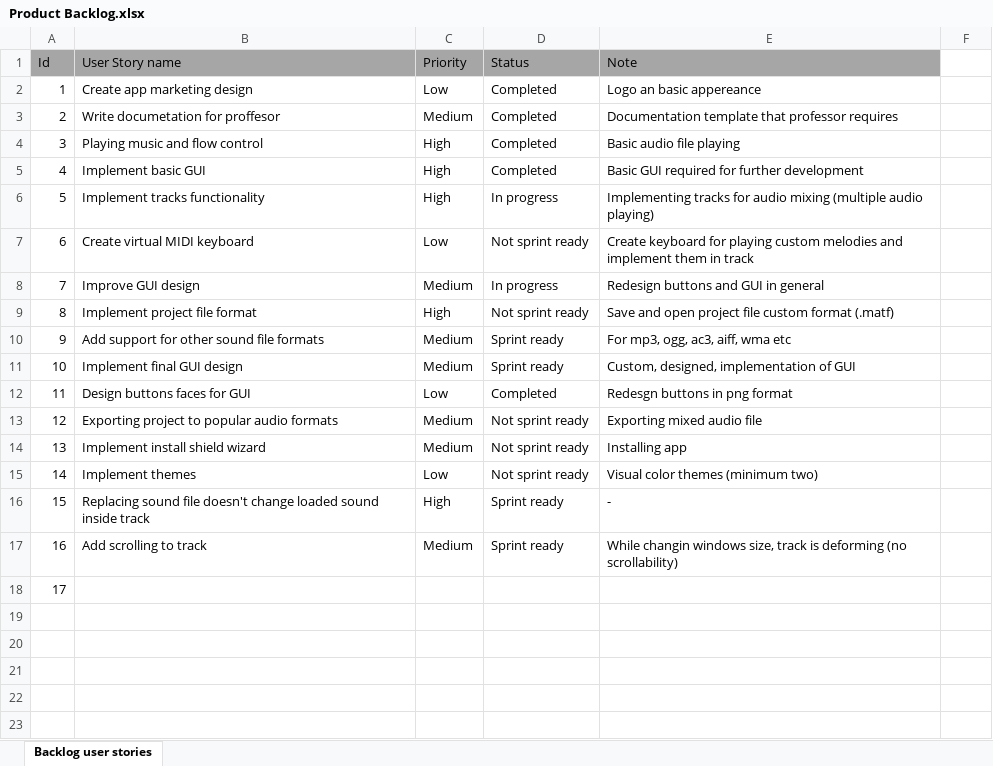
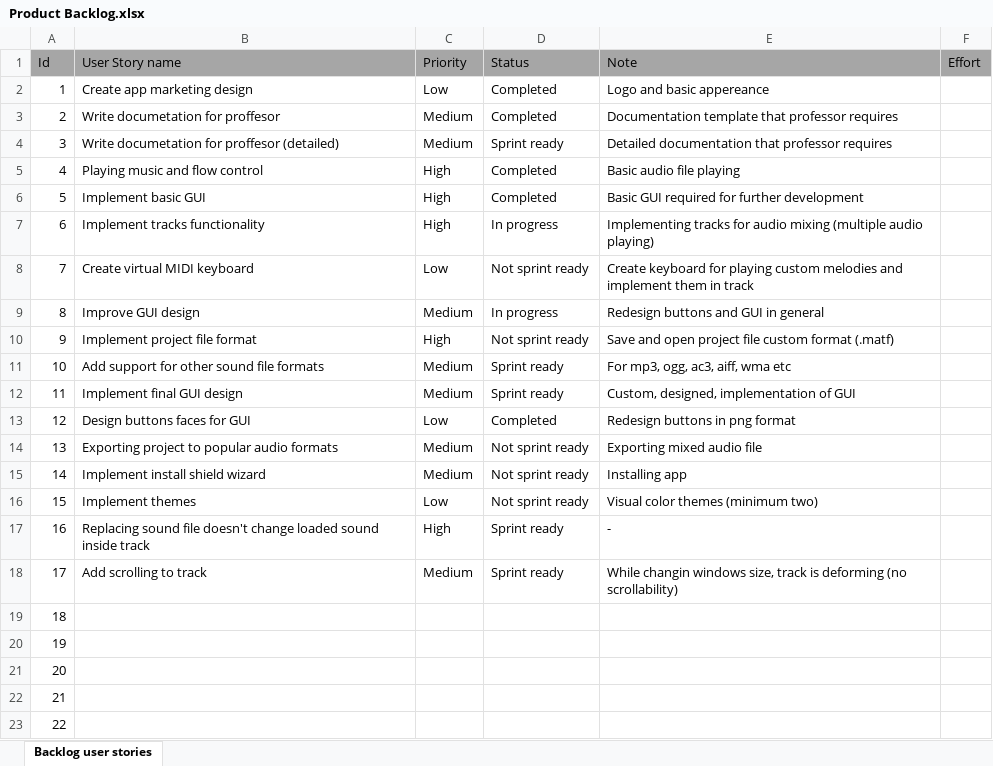
Before and after one commit to RazvojSoftvera2/MasterAudioTechnologyFunctions, an Excel workbook: Documentation and designs/Product Backlog.xlsx, sheet Backlog user stories, drawn as a sheet; values as stored, in another font and other column widths than the file's, no borders; conditional formats not drawn; addresses are those after the commit; the diff names each change by its address in the sheet, - before the commit and + after, or states it on an @@ line.

```diff
--- a/Documentation and designs/Product Backlog.xlsx (sheet Backlog user stories)
+++ b/Documentation and designs/Product Backlog.xlsx (sheet Backlog user stories)
-F1: (empty)
+F1: Effort
-F1 fill: none
+F1 fill: #A6A6A6
-E2 (Note): Logo an basic appereance
+E2 (Note): Logo and basic appereance
+row 4: 3 | Write documetation for proffesor (detailed) | Medium | Sprint ready | Detailed documentation that professor requires
@@ column A (Id) renumbered between rows 5 and 19 @@
-E13 (Note): Redesgn buttons in png format
+E13 (Note): Redesign buttons in png format
+row 20: 19
+row 21: 20
+row 22: 21
+row 23: 22
```
Also changed, not shown: Documentation and designs/Sprint_info/Sprint4.xlsx, 1 other file.
